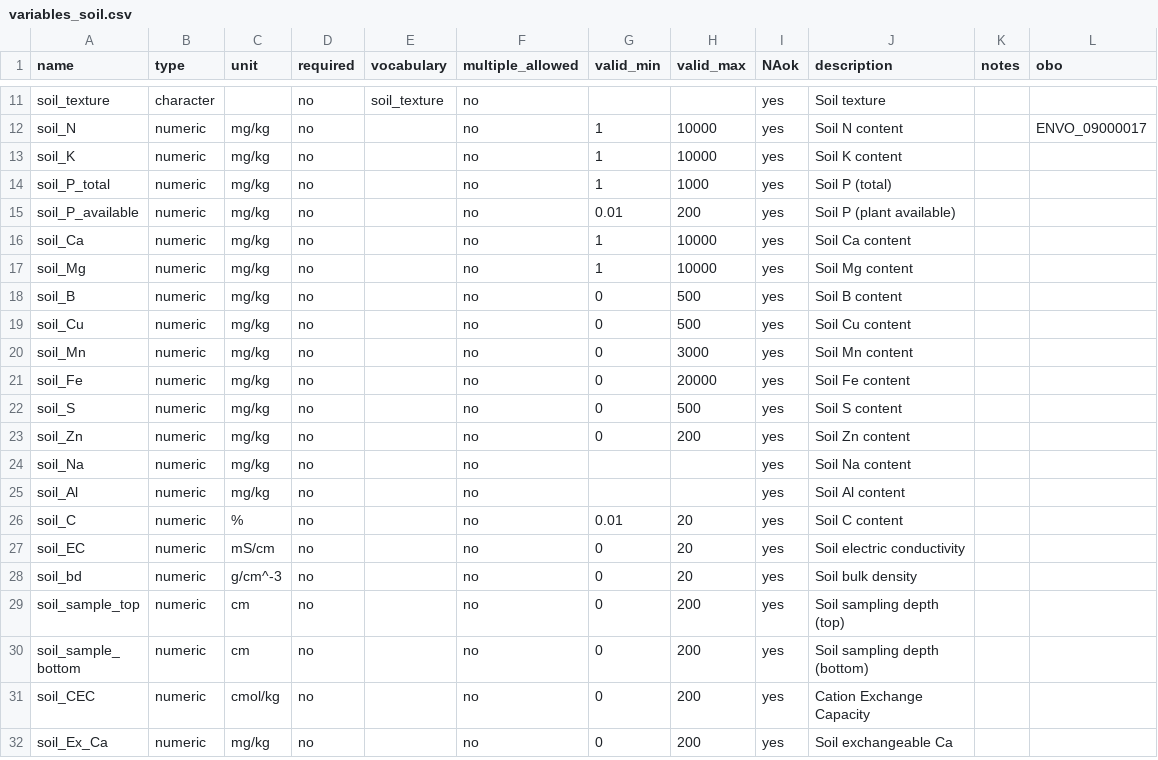
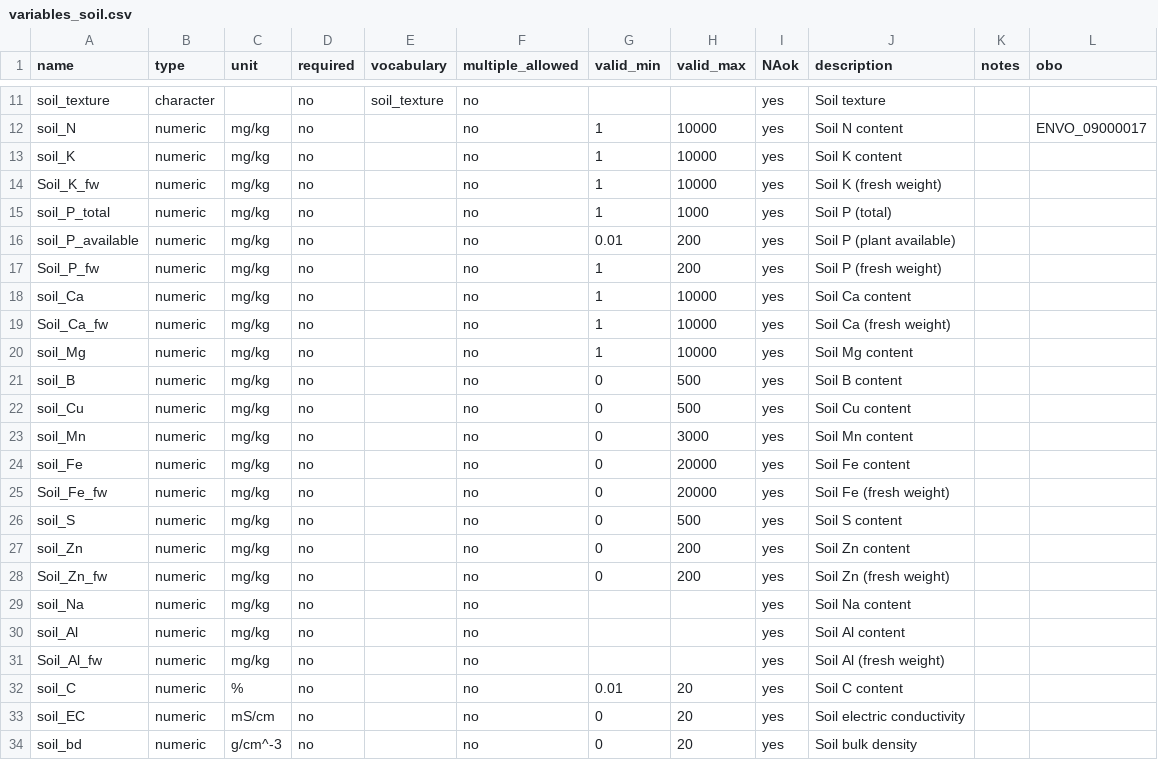
Before and after one commit to reagro/carob, a CSV file: terms/variables_soil.csv, drawn as a sheet; only a part is shown, gaps mark what is left out; the shorter side is filled out with more unchanged rows.

Commit message:
updated variables_soil table.

```diff
--- a/terms/variables_soil.csv
+++ b/terms/variables_soil.csv
@@ -13,5 +13,8 @@ soil_N,numeric,mg/kg,no,,no,1,10000,yes,Soil N content,,ENVO_09000017
 soil_K,numeric,mg/kg,no,,no,1,10000,yes,Soil K content,,
+Soil_K_fw,numeric,mg/kg,no,,no,1,10000,yes,Soil K (fresh weight),,
 soil_P_total,numeric,mg/kg,no,,no,1,1000,yes,Soil P (total) ,,
 soil_P_available,numeric,mg/kg,no,,no,0.01,200,yes,Soil P (plant available) ,,
+Soil_P_fw,numeric,mg/kg,no,,no,1,200,yes,Soil P (fresh weight),,
 soil_Ca,numeric,mg/kg,no,,no,1,10000,yes,Soil Ca content,,
+Soil_Ca_fw,numeric,mg/kg,no,,no,1,10000,yes,Soil Ca (fresh weight),,
 soil_Mg,numeric,mg/kg,no,,no,1,10000,yes,Soil Mg content,,
@@ -21,6 +24,9 @@ soil_Mn,numeric,mg/kg,no,,no,0,3000,yes,Soil Mn content,,
 soil_Fe,numeric,mg/kg,no,,no,0,20000,yes,Soil Fe content,,
+Soil_Fe_fw,numeric,mg/kg,no,,no,0,20000,yes,Soil Fe (fresh weight),,
 soil_S,numeric,mg/kg,no,,no,0,500,yes,Soil S content,,
 soil_Zn,numeric,mg/kg,no,,no,0,200,yes,Soil Zn content,,
+Soil_Zn_fw,numeric,mg/kg,no,,no,0,200,yes,Soil Zn (fresh weight),,
 soil_Na,numeric,mg/kg,no,,no,,,yes,Soil Na content,,
 soil_Al,numeric,mg/kg,no,,no,,,yes,Soil Al content,,
+Soil_Al_fw,numeric,mg/kg,no,,no,,,yes,Soil Al (fresh weight),,
 soil_C,numeric,%,no,,no,0.01,20,yes,Soil C content,,
```
